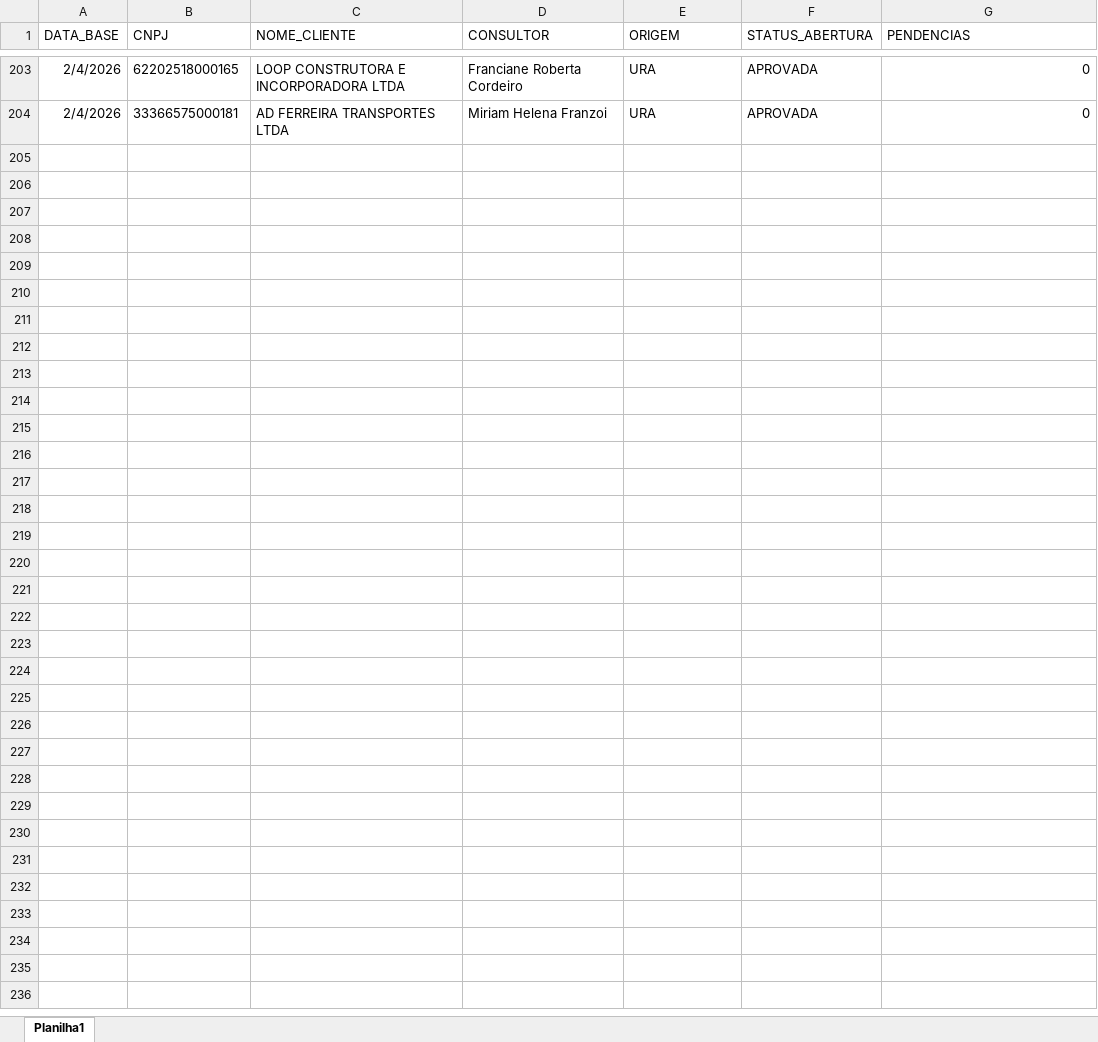
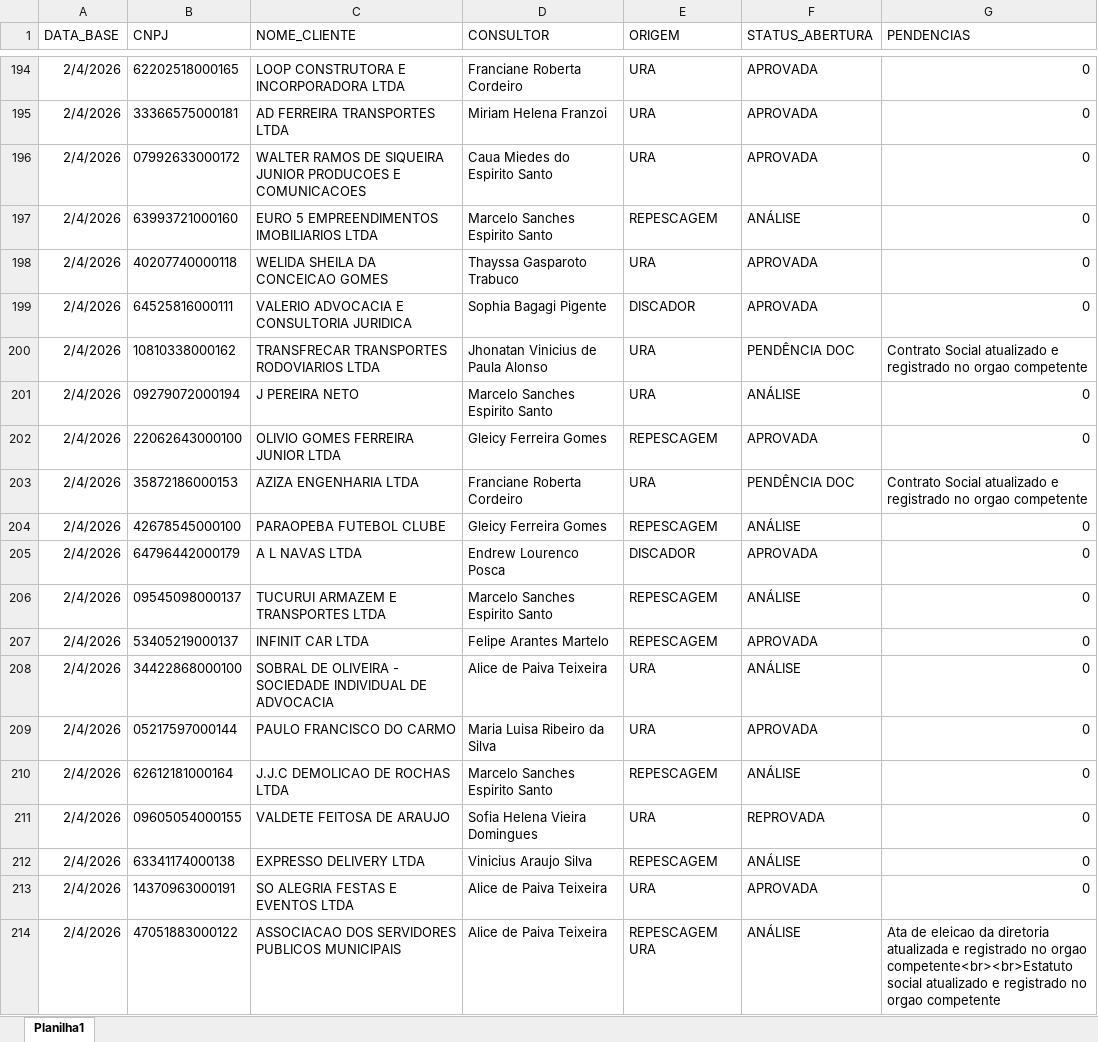
Before and after one commit to Augusto05/atlas, an Excel workbook: first-atlas/producao_2026-02.xlsx, sheet Planilha1, drawn as a sheet; only a part is shown, gaps mark what is left out; values as stored, in another font and other column widths than the file's, no borders; the diff covers the shown part only; the diff names each change by its address in the sheet, - before the commit and + after, or states it on an @@ line.

Commit message:
updated producao

```diff
--- a/first-atlas/producao_2026-02.xlsx (sheet Planilha1)
+++ b/first-atlas/producao_2026-02.xlsx (sheet Planilha1)
+row 196: 2/4/2026 | 07992633000172 | WALTER RAMOS DE SIQUEIRA JUNIOR PRODUCOES E COMUNICACOES | Caua Miedes do Espirito Santo | URA | APROVADA | 0
+row 197: 2/4/2026 | 63993721000160 | EURO 5 EMPREENDIMENTOS IMOBILIARIOS LTDA | Marcelo Sanches Espirito Santo | REPESCAGEM | ANÁLISE | 0
+row 198: 2/4/2026 | 40207740000118 | WELIDA SHEILA DA CONCEICAO GOMES | Thayssa Gasparoto Trabuco | URA | APROVADA | 0
+row 199: 2/4/2026 | 64525816000111 | VALERIO ADVOCACIA E CONSULTORIA JURIDICA | Sophia Bagagi Pigente | DISCADOR | APROVADA | 0
+row 200: 2/4/2026 | 10810338000162 | TRANSFRECAR TRANSPORTES RODOVIARIOS LTDA | Jhonatan Vinicius de Paula Alonso | URA | PENDÊNCIA DOC | Contrato Social atualizado e registrado no orgao competente
+row 201: 2/4/2026 | 09279072000194 | J PEREIRA NETO | Marcelo Sanches Espirito Santo | URA | ANÁLISE | 0
+row 202: 2/4/2026 | 22062643000100 | OLIVIO GOMES FERREIRA JUNIOR LTDA | Gleicy Ferreira Gomes | REPESCAGEM | APROVADA | 0
+row 203: 2/4/2026 | 35872186000153 | AZIZA ENGENHARIA LTDA | Franciane Roberta Cordeiro | URA | PENDÊNCIA DOC | Contrato Social atualizado e registrado no orgao competente
+row 204: 2/4/2026 | 42678545000100 | PARAOPEBA FUTEBOL CLUBE | Gleicy Ferreira Gomes | REPESCAGEM | ANÁLISE | 0
+row 205: 2/4/2026 | 64796442000179 | A L NAVAS LTDA | Endrew Lourenco Posca | DISCADOR | APROVADA | 0
+row 206: 2/4/2026 | 09545098000137 | TUCURUI ARMAZEM E TRANSPORTES LTDA | Marcelo Sanches Espirito Santo | REPESCAGEM | ANÁLISE | 0
+row 207: 2/4/2026 | 53405219000137 | INFINIT CAR LTDA | Felipe Arantes Martelo | REPESCAGEM | APROVADA | 0
+row 208: 2/4/2026 | 34422868000100 | SOBRAL DE OLIVEIRA - SOCIEDADE INDIVIDUAL DE ADVOCACIA | Alice de Paiva Teixeira | URA | ANÁLISE | 0
+row 209: 2/4/2026 | 05217597000144 | PAULO FRANCISCO DO CARMO | Maria Luisa Ribeiro da Silva | URA | APROVADA | 0
+row 210: 2/4/2026 | 62612181000164 | J.J.C DEMOLICAO DE ROCHAS LTDA | Marcelo Sanches Espirito Santo | REPESCAGEM | ANÁLISE | 0
+row 211: 2/4/2026 | 09605054000155 | VALDETE FEITOSA DE ARAUJO | Sofia Helena Vieira Domingues | URA | REPROVADA | 0
+row 212: 2/4/2026 | 63341174000138 | EXPRESSO DELIVERY LTDA | Vinicius Araujo Silva | REPESCAGEM | ANÁLISE | 0
+row 213: 2/4/2026 | 14370963000191 | SO ALEGRIA FESTAS E EVENTOS LTDA | Alice de Paiva Teixeira | URA | APROVADA | 0
+row 214: 2/4/2026 | 47051883000122 | ASSOCIACAO DOS SERVIDORES PUBLICOS MUNICIPAIS | Alice de Paiva Teixeira | REPESCAGEM URA | ANÁLISE | Ata de eleicao da diretoria atualizada e registrado no orgao competente<br><br>Estatuto social atualizado e registrado no orgao competente
```
Also changed, not shown: 64 added rows, 10 removed rows and 22 edited cells elsewhere in this sheet.
